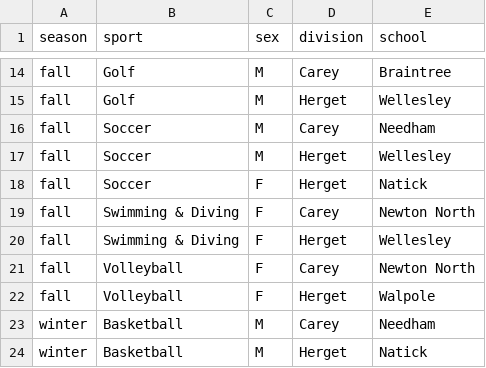
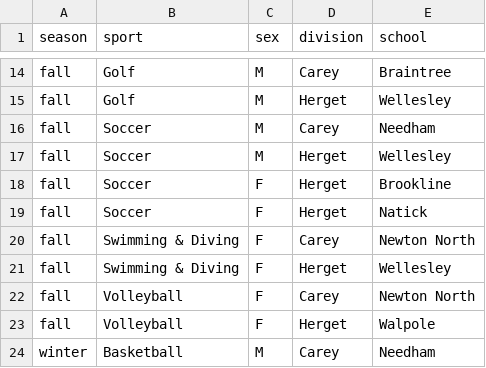
Before and after one commit to needhamathletics/needhamathletics.github.io, a CSV file: _data/conference/division-titles/2017-2018.csv, drawn as a sheet; only a part is shown, gaps mark what is left out; the shorter side is filled out with more unchanged rows.

```diff
--- a/_data/conference/division-titles/2017-2018.csv
+++ b/_data/conference/division-titles/2017-2018.csv
@@ -17,2 +17,3 @@ fall,Soccer,M,Carey,Needham
 fall,Soccer,M,Herget,Wellesley
+fall,Soccer,F,Herget,Brookline
 fall,Soccer,F,Herget,Natick
```
Also changed, not shown: _data/conference/division-titles/2021-2022.csv, 1 other file.
